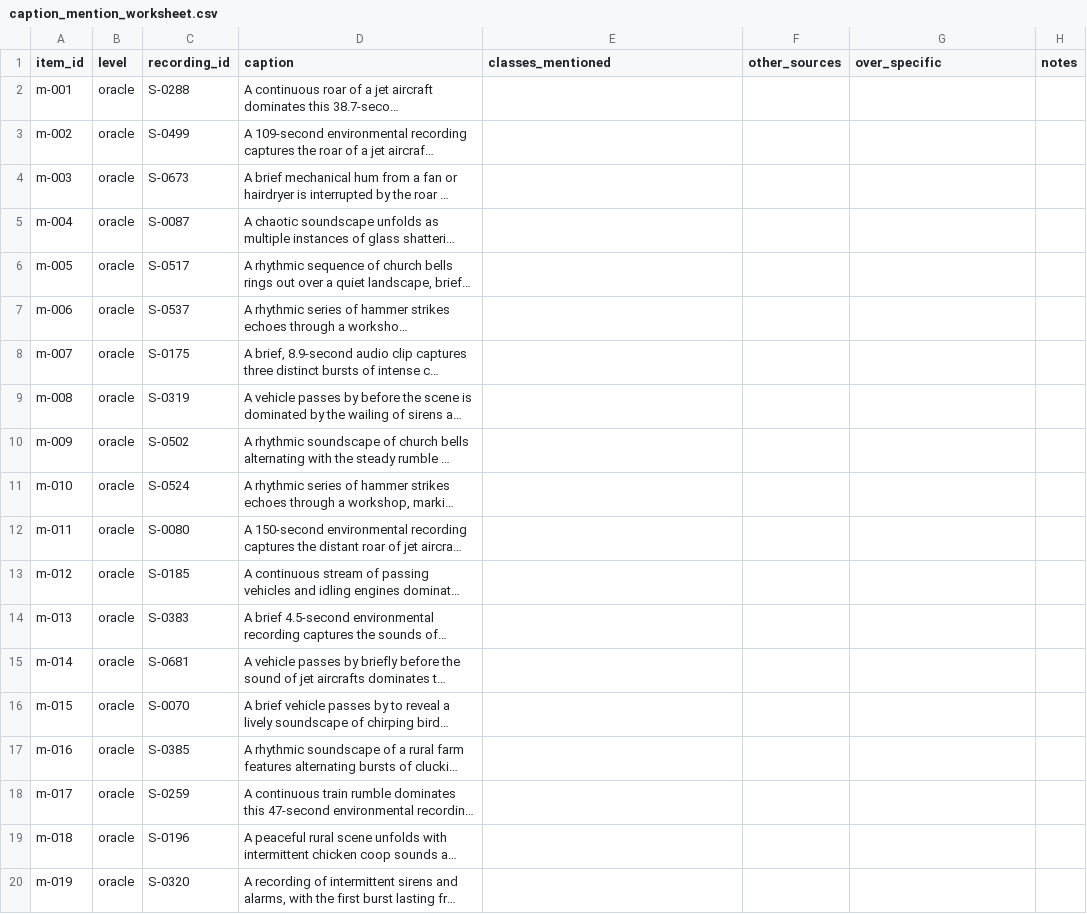
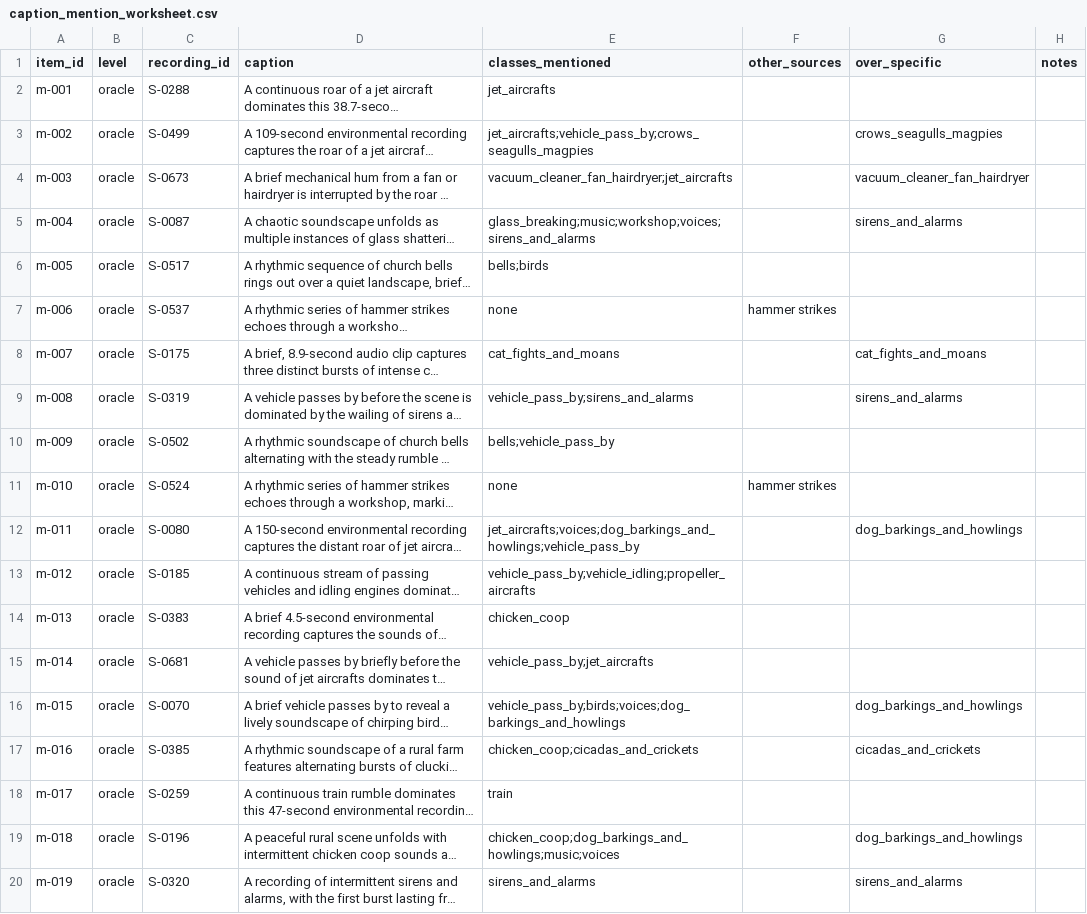
Before and after one commit to paterdubs/environmental-audio-rag, a CSV file: data/manifests/caption_mention_worksheet.csv, drawn as a sheet; only a part is shown; long unchanged cells end in …; the diff covers the shown part only; the diff names each change by its address in the sheet, - before the commit and + after, or states it on an @@ line.

```diff
--- a/data/manifests/caption_mention_worksheet.csv
+++ b/data/manifests/caption_mention_worksheet.csv
-E2 (classes_mentioned): (empty)
+E2 (classes_mentioned): jet_aircrafts
-E3 (classes_mentioned): (empty)
+E3 (classes_mentioned): jet_aircrafts;vehicle_pass_by;crows_seagulls_magpies
-G3 (over_specific): (empty)
+G3 (over_specific): crows_seagulls_magpies
-E4 (classes_mentioned): (empty)
+E4 (classes_mentioned): vacuum_cleaner_fan_hairdryer;jet_aircrafts
-G4 (over_specific): (empty)
+G4 (over_specific): vacuum_cleaner_fan_hairdryer
-E5 (classes_mentioned): (empty)
+E5 (classes_mentioned): glass_breaking;music;workshop;voices;sirens_and_alarms
-G5 (over_specific): (empty)
+G5 (over_specific): sirens_and_alarms
-E6 (classes_mentioned): (empty)
+E6 (classes_mentioned): bells;birds
-E7 (classes_mentioned): (empty)
+E7 (classes_mentioned): none
-F7 (other_sources): (empty)
+F7 (other_sources): hammer strikes
-E8 (classes_mentioned): (empty)
+E8 (classes_mentioned): cat_fights_and_moans
-G8 (over_specific): (empty)
+G8 (over_specific): cat_fights_and_moans
-E9 (classes_mentioned): (empty)
+E9 (classes_mentioned): vehicle_pass_by;sirens_and_alarms
-G9 (over_specific): (empty)
+G9 (over_specific): sirens_and_alarms
-E10 (classes_mentioned): (empty)
+E10 (classes_mentioned): bells;vehicle_pass_by
-E11 (classes_mentioned): (empty)
+E11 (classes_mentioned): none
-F11 (other_sources): (empty)
+F11 (other_sources): hammer strikes
-E12 (classes_mentioned): (empty)
+E12 (classes_mentioned): jet_aircrafts;voices;dog_barkings_and_howlings;vehicle_pass_by
-G12 (over_specific): (empty)
+G12 (over_specific): dog_barkings_and_howlings
-E13 (classes_mentioned): (empty)
+E13 (classes_mentioned): vehicle_pass_by;vehicle_idling;propeller_aircrafts
-E14 (classes_mentioned): (empty)
+E14 (classes_mentioned): chicken_coop
-E15 (classes_mentioned): (empty)
+E15 (classes_mentioned): vehicle_pass_by;jet_aircrafts
-E16 (classes_mentioned): (empty)
+E16 (classes_mentioned): vehicle_pass_by;birds;voices;dog_barkings_and_howlings
-G16 (over_specific): (empty)
+G16 (over_specific): dog_barkings_and_howlings
-E17 (classes_mentioned): (empty)
+E17 (classes_mentioned): chicken_coop;cicadas_and_crickets
-G17 (over_specific): (empty)
+G17 (over_specific): cicadas_and_crickets
-E18 (classes_mentioned): (empty)
+E18 (classes_mentioned): train
-E19 (classes_mentioned): (empty)
+E19 (classes_mentioned): chicken_coop;dog_barkings_and_howlings;music;voices
-G19 (over_specific): (empty)
+G19 (over_specific): dog_barkings_and_howlings
-E20 (classes_mentioned): (empty)
+E20 (classes_mentioned): sirens_and_alarms
-G20 (over_specific): (empty)
+G20 (over_specific): sirens_and_alarms
```
Also changed, not shown: 64 edited cells elsewhere in this file, 6 other files.
